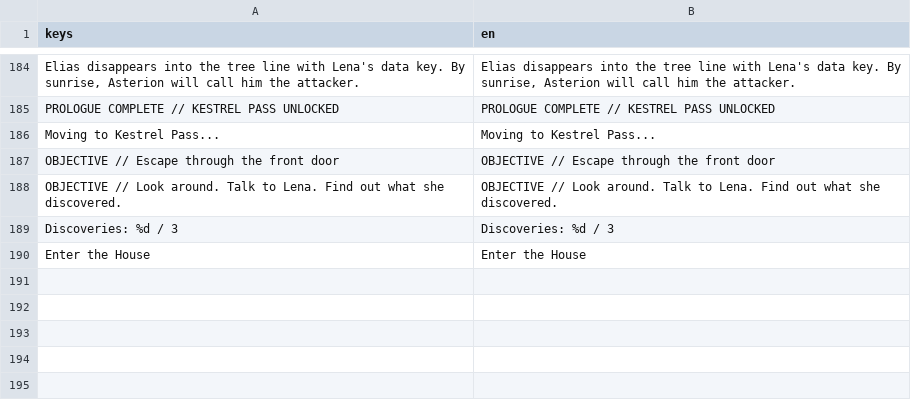
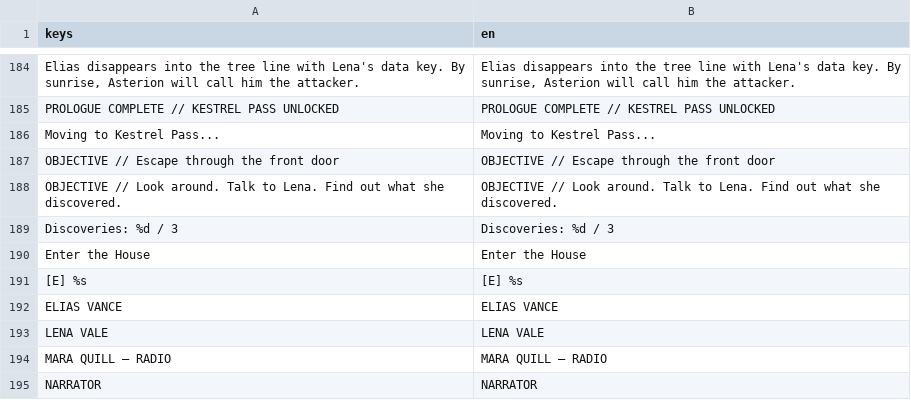
Before and after one commit to adam656677-oss/sniper, a CSV file: translations/strings.csv, drawn as a sheet; only a part is shown, gaps mark what is left out; the diff names each change by its address in the sheet, - before the commit and + after, or states it on an @@ line.

Commit message:
i18n: add prologue speaker labels and prompt

```diff
--- a/translations/strings.csv
+++ b/translations/strings.csv
+row 191: [E] %s | [E] %s
+row 192: ELIAS VANCE | ELIAS VANCE
+row 193: LENA VALE | LENA VALE
+row 194: MARA QUILL — RADIO | MARA QUILL — RADIO
+row 195: NARRATOR | NARRATOR
```
